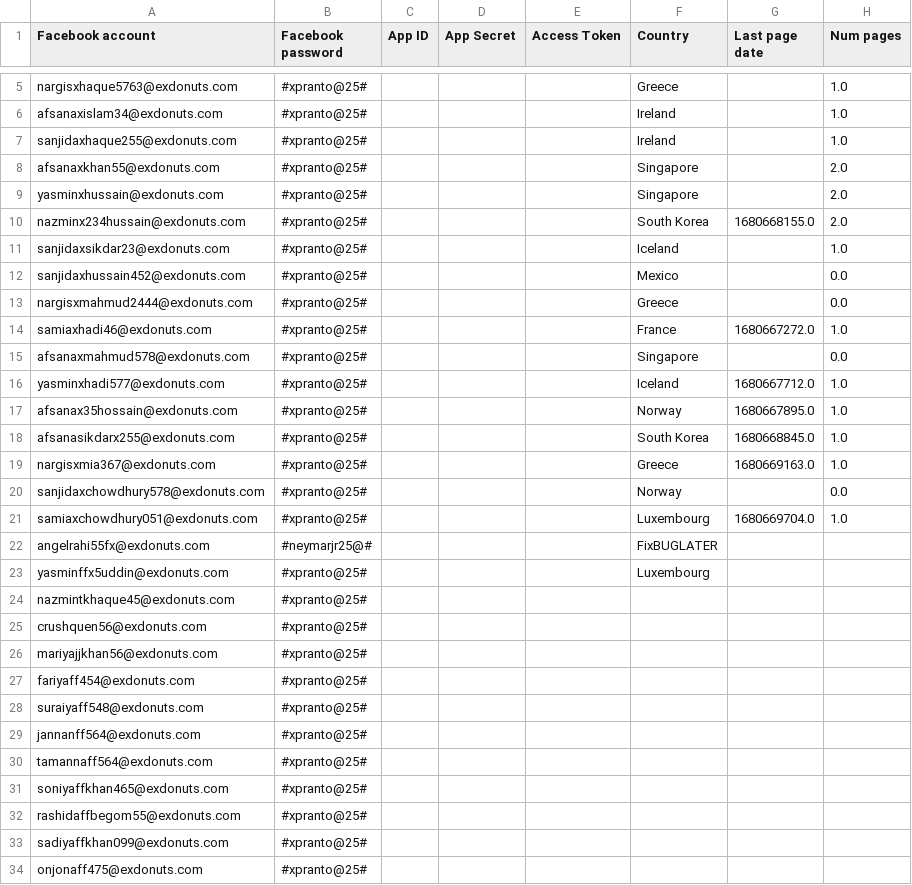
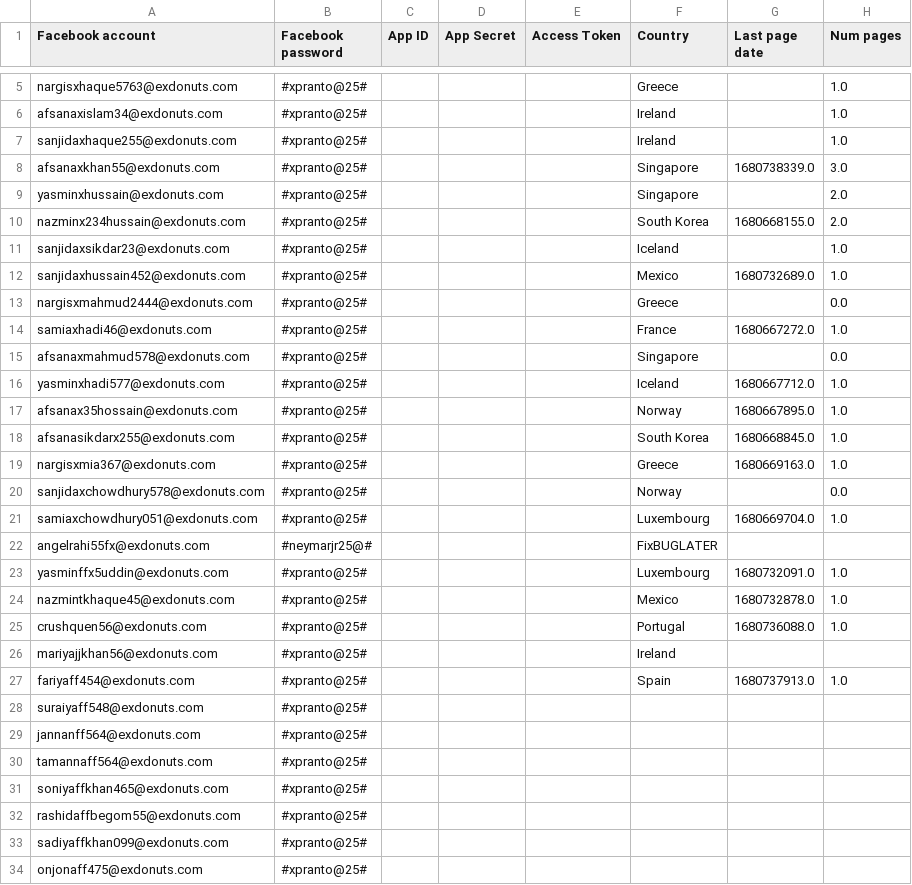
Before and after one commit to sammiphone6/Content_Arbitrage, a CSV file: account_adding/data/fbs.csv, drawn as a sheet; only a part is shown, gaps mark what is left out.

```diff
--- a/account_adding/data/fbs.csv
+++ b/account_adding/data/fbs.csv
@@ -7,3 +7,3 @@ afsanaxislam34@exdonuts.com,#xpranto@25#,,,,Ireland,,1.0
 sanjidaxhaque255@exdonuts.com,#xpranto@25#,,,,Ireland,,1.0
-afsanaxkhan55@exdonuts.com,#xpranto@25#,,,,Singapore,,2.0
+afsanaxkhan55@exdonuts.com,#xpranto@25#,,,,Singapore,1680738339.0,3.0
 yasminxhussain@exdonuts.com,#xpranto@25#,,,,Singapore,,2.0
@@ -11,3 +11,3 @@ nazminx234hussain@exdonuts.com,#xpranto@25#,,,,South Korea,1680668155.0,2.0
 sanjidaxsikdar23@exdonuts.com,#xpranto@25#,,,,Iceland,,1.0
-sanjidaxhussain452@exdonuts.com,#xpranto@25#,,,,Mexico,,0.0
+sanjidaxhussain452@exdonuts.com,#xpranto@25#,,,,Mexico,1680732689.0,1.0
 nargisxmahmud2444@exdonuts.com,#xpranto@25#,,,,Greece,,0.0
@@ -22,7 +22,7 @@ samiaxchowdhury051@exdonuts.com,#xpranto@25#,,,,Luxembourg,1680669704.0,1.0
 angelrahi55fx@exdonuts.com,#neymarjr25@#,,,,FixBUGLATER,,
-yasminffx5uddin@exdonuts.com,#xpranto@25#,,,,Luxembourg,,
-nazmintkhaque45@exdonuts.com,#xpranto@25#,,,,,,
-crushquen56@exdonuts.com,#xpranto@25#,,,,,,
-mariyajjkhan56@exdonuts.com,#xpranto@25#,,,,,,
-fariyaff454@exdonuts.com,#xpranto@25#,,,,,,
+yasminffx5uddin@exdonuts.com,#xpranto@25#,,,,Luxembourg,1680732091.0,1.0
+nazmintkhaque45@exdonuts.com,#xpranto@25#,,,,Mexico,1680732878.0,1.0
+crushquen56@exdonuts.com,#xpranto@25#,,,,Portugal,1680736088.0,1.0
+mariyajjkhan56@exdonuts.com,#xpranto@25#,,,,Ireland,,
+fariyaff454@exdonuts.com,#xpranto@25#,,,,Spain,1680737913.0,1.0
 suraiyaff548@exdonuts.com,#xpranto@25#,,,,,,
```
Also changed, not shown: account_adding/data/instas.csv, 18 other files.
